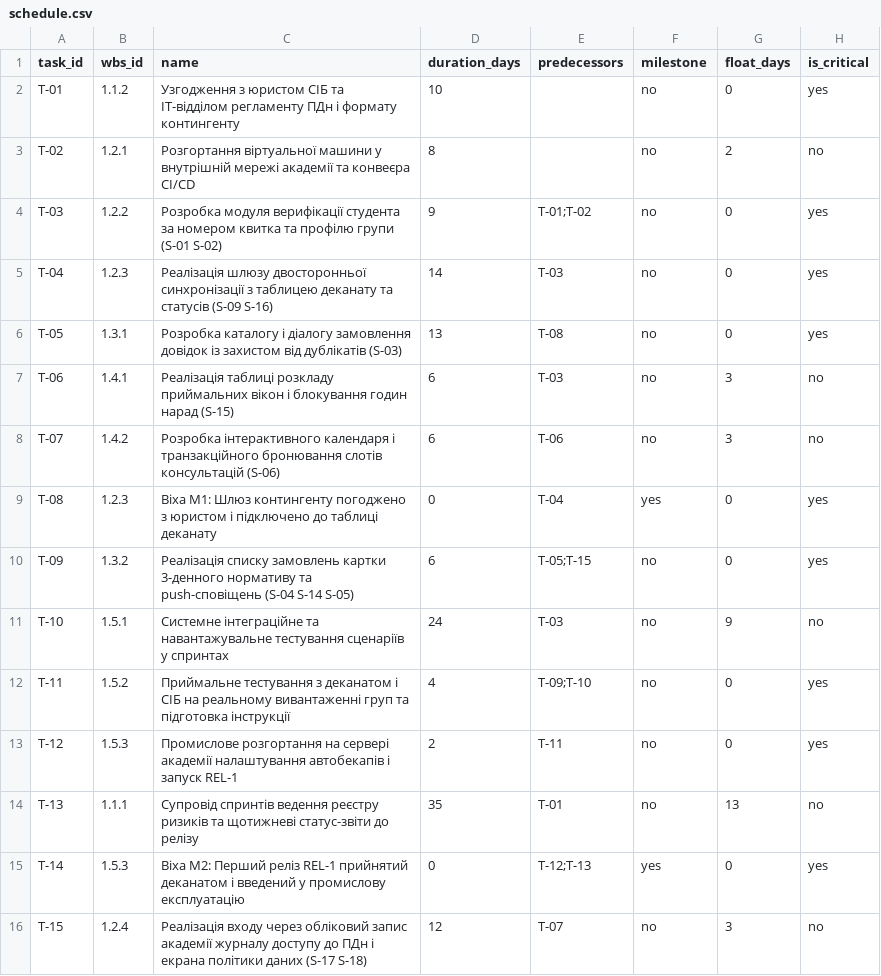
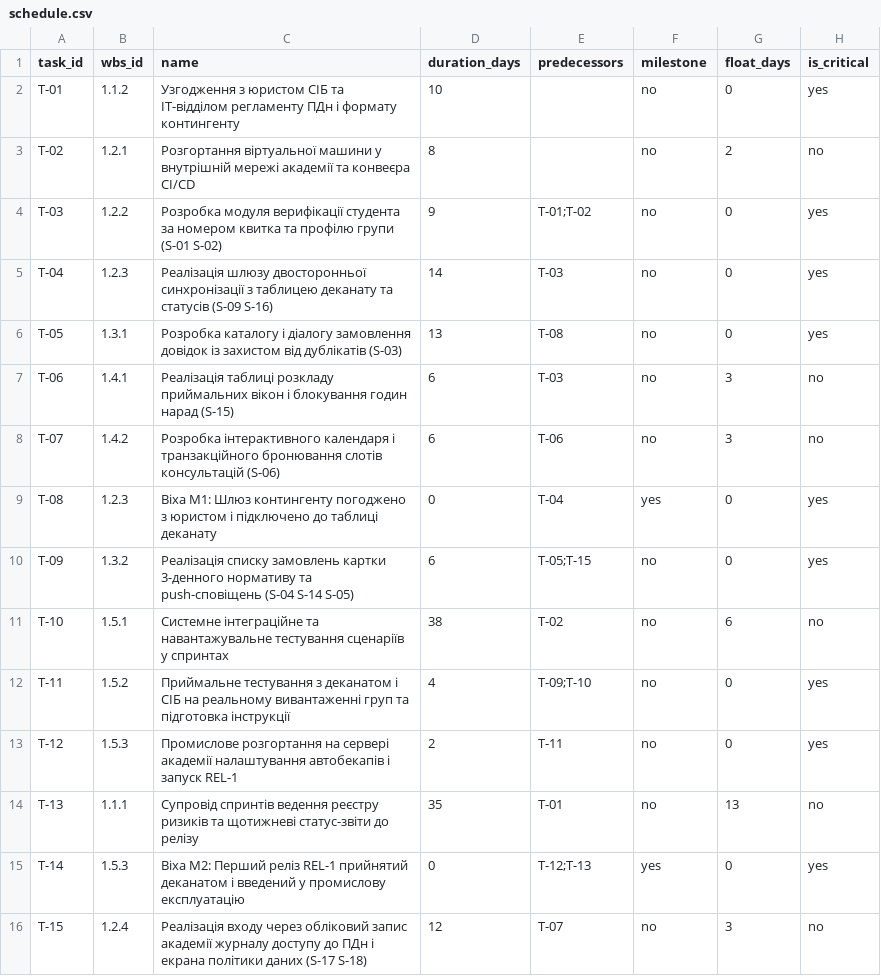
Before and after one commit to yura678/pm-2026-kn41-vorobei, a CSV file: lr07_wbs/schedule.csv, drawn as a sheet.

```diff
--- a/lr07_wbs/schedule.csv
+++ b/lr07_wbs/schedule.csv
@@ -10,3 +10,3 @@ T-08,1.2.3,Віха М1: Шлюз контингенту погоджено з
 T-09,1.3.2,Реалізація списку замовлень картки 3-денного нормативу та push-сповіщень (S-04 S-14 S-05),6,T-05;T-15,no,0,yes
-T-10,1.5.1,Системне інтеграційне та навантажувальне тестування сценаріїв у спринтах,24,T-03,no,9,no
+T-10,1.5.1,Системне інтеграційне та навантажувальне тестування сценаріїв у спринтах,38,T-02,no,6,no
 T-11,1.5.2,Приймальне тестування з деканатом і СІБ на реальному вивантаженні груп та підготовка інструкції,4,T-09;T-10,no,0,yes
```
Also changed, not shown: lr06_backlog/backlog.csv, lr07_wbs/wbs.csv, 9 other files.
